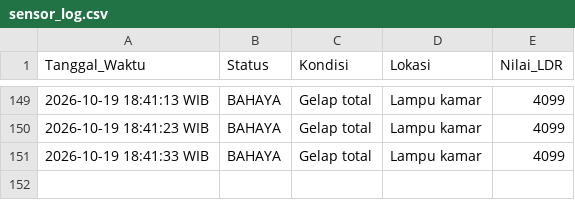
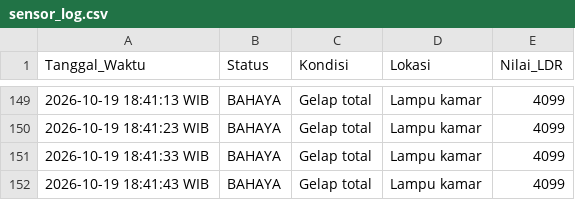
Before and after one commit to byyaja/unyil, a CSV file: logs/sensor_log.csv, drawn as a sheet; only a part is shown, gaps mark what is left out; the diff names each change by its address in the sheet, - before the commit and + after, or states it on an @@ line.

```diff
--- a/logs/sensor_log.csv
+++ b/logs/sensor_log.csv
+row 152: 2026-10-19 18:41:43 WIB | BAHAYA | Gelap total | Lampu kamar | 4099
```
Also changed, not shown: 1 other file.
